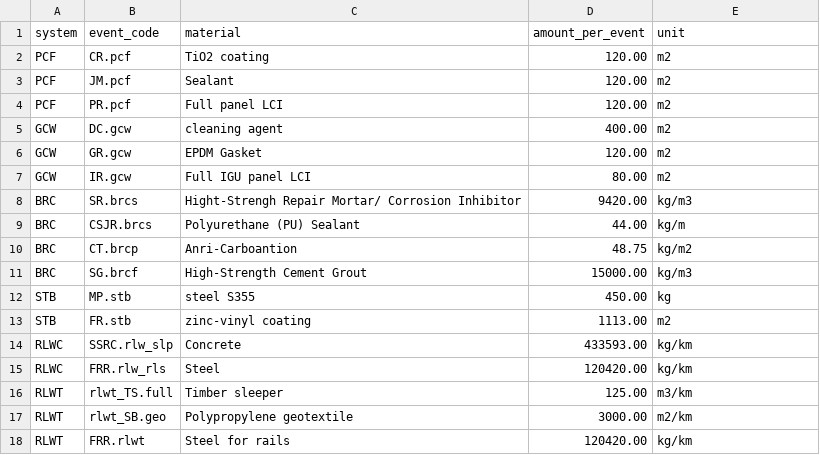
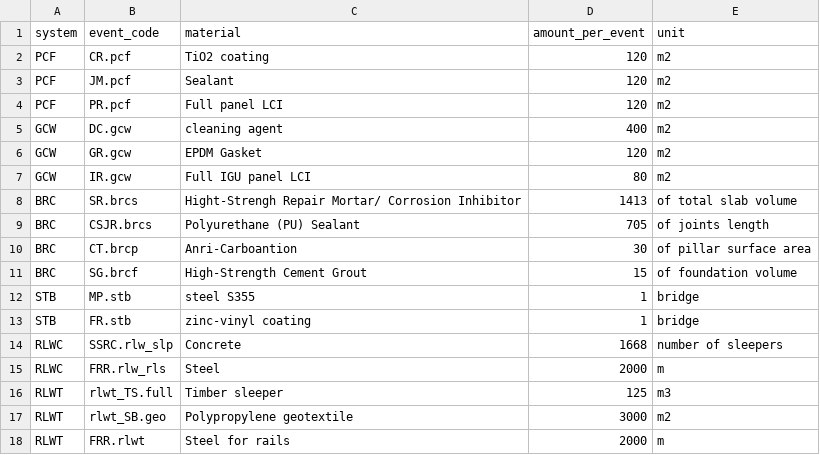
Before and after one commit to Yuuka-xi/LCA-Group-Project-H, a CSV file: events_input.csv, drawn as a sheet.

```diff
--- a/events_input.csv
+++ b/events_input.csv
@@ -1,18 +1,18 @@
 system,event_code,material,amount_per_event,unit
-PCF,CR.pcf,TiO2 coating,120.00 ,m2
-PCF,JM.pcf,Sealant,120.00 ,m2
-PCF,PR.pcf,Full panel LCI,120.00 ,m2
-GCW,DC.gcw,cleaning agent,400.00 ,m2
-GCW,GR.gcw,EPDM Gasket,120.00 ,m2
-GCW,IR.gcw,Full IGU panel LCI,80.00 ,m2
-BRC,SR.brcs,Hight-Strengh Repair Mortar/ Corrosion Inhibitor,9420.00 ,kg/m3
-BRC,CSJR.brcs,Polyurethane (PU) Sealant,44.00 ,kg/m
-BRC,CT.brcp,Anri-Carboantion,48.75 ,kg/m2
-BRC,SG.brcf,High-Strength Cement Grout,15000.00 ,kg/m3
-STB,MP.stb,steel S355,450.00 ,kg
-STB,FR.stb,zinc-vinyl coating,1113.00 ,m2
-RLWC,SSRC.rlw_slp,Concrete,433593.00 ,kg/km
-RLWC,FRR.rlw_rls,Steel,120420.00 ,kg/km
-RLWT,rlwt_TS.full,Timber sleeper,125.00 ,m3/km
-RLWT,rlwt_SB.geo,Polypropylene geotextile,3000.00 ,m2/km
-RLWT,FRR.rlwt,Steel for rails,120420.00 ,kg/km
+PCF,CR.pcf,TiO2 coating,120,m2
+PCF,JM.pcf,Sealant,120,m2
+PCF,PR.pcf,Full panel LCI,120,m2
+GCW,DC.gcw,cleaning agent,400,m2
+GCW,GR.gcw,EPDM Gasket,120,m2
+GCW,IR.gcw,Full IGU panel LCI,80,m2
+BRC,SR.brcs,Hight-Strengh Repair Mortar/ Corrosion Inhibitor,1413,of total slab volume
+BRC,CSJR.brcs,Polyurethane (PU) Sealant,705,of joints length
+BRC,CT.brcp,Anri-Carboantion,30,of pillar surface area
+BRC,SG.brcf,High-Strength Cement Grout,15,of foundation volume
+STB,MP.stb,steel S355,1,bridge
+STB,FR.stb,zinc-vinyl coating,1,bridge
+RLWC,SSRC.rlw_slp,Concrete,1668,number of sleepers
+RLWC,FRR.rlw_rls,Steel,2000,m
+RLWT,rlwt_TS.full,Timber sleeper,125,m3
+RLWT,rlwt_SB.geo,Polypropylene geotextile,3000,m2
+RLWT,FRR.rlwt,Steel for rails,2000,m
```
Also changed, not shown: LCImaterials.csv.
